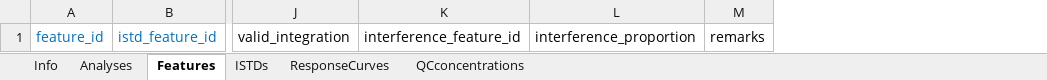
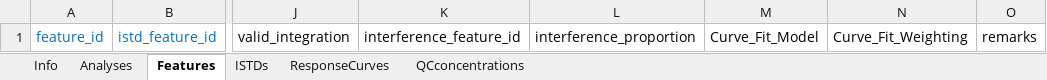
Before and after one commit to SLINGhub/midar, an Excel workbook: inst/extdata/midar_metadata_templates.xlsx, sheet Features, drawn as a sheet; only a part is shown, gaps mark what is left out; values as stored, in another font and other column widths than the file's, no borders; the diff names each change by its address in the sheet, - before the commit and + after, or states it on an @@ line.

Commit message:
add Regression Param columns

```diff
--- a/inst/extdata/midar_metadata_templates.xlsx (sheet Features)
+++ b/inst/extdata/midar_metadata_templates.xlsx (sheet Features)
+column M, row 1: Curve_Fit_Model
+column N, row 1: Curve_Fit_Weighting
```
Also changed, not shown: inst/extdata/metadata_msorganiser_template.xlsm.
